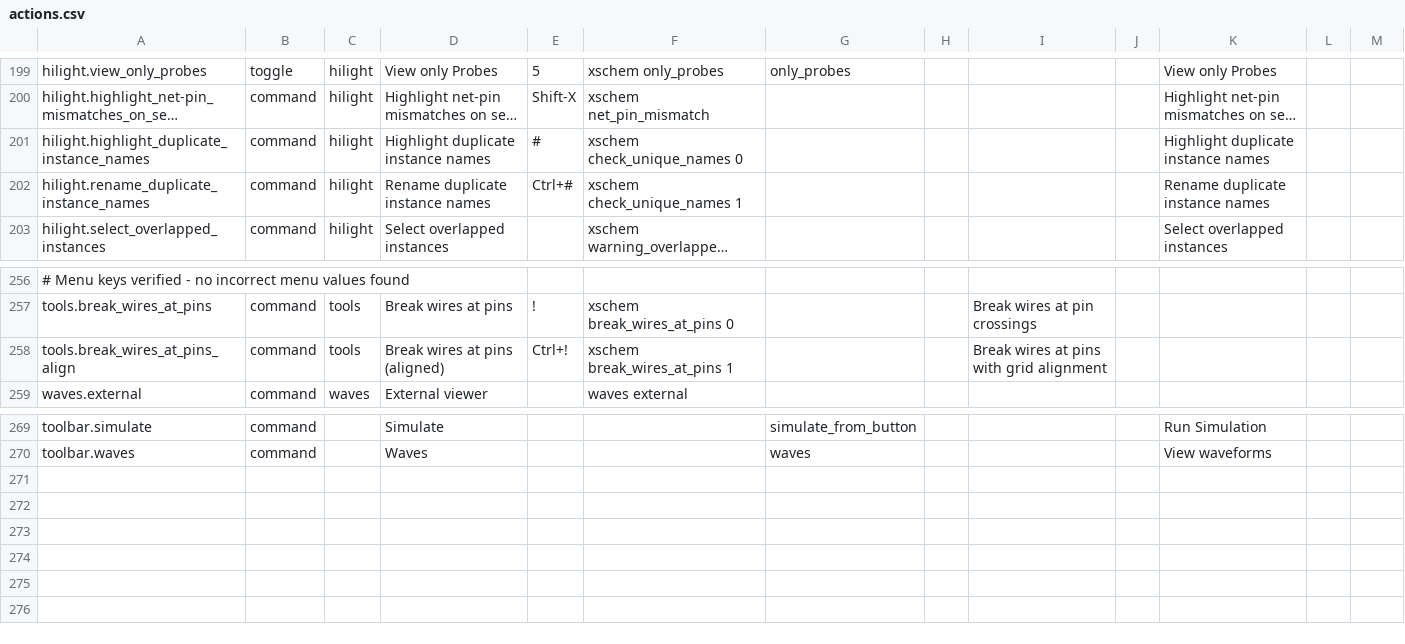
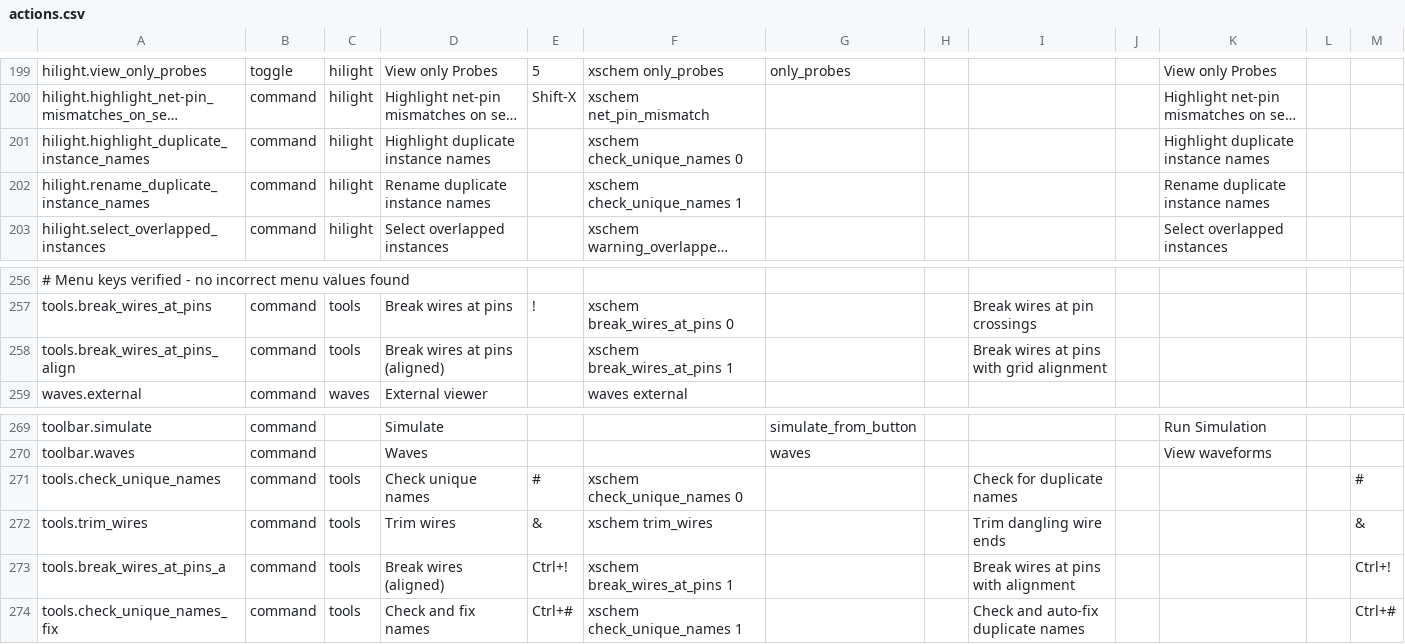
Before and after one commit to ananthchellappa/xschem-claude, a CSV file: src/actions.csv, drawn as a sheet; only a part is shown, gaps mark what is left out; long unchanged cells end in …; the diff names each change by its address in the sheet, - before the commit and + after, or states it on an @@ line.

Commit message:
fix(csv): correct commands for & # ! symbol key rows

```diff
--- a/src/actions.csv
+++ b/src/actions.csv
-E201: #
+E201: (empty)
-E202: Ctrl+#
+E202: (empty)
-E258: Ctrl+!
+E258: (empty)
+row 271: tools.check_unique_names | command | tools | Check unique names | # | xschem check_unique_names 0 |  |  | Check for duplicate names |  |  |  | #
+row 272: tools.trim_wires | command | tools | Trim wires | & | xschem trim_wires |  |  | Trim dangling wire ends |  |  |  | &
+row 273: tools.break_wires_at_pins_a | command | tools | Break wires (aligned) | Ctrl+! | xschem break_wires_at_pins 1 |  |  | Break wires at pins with alignment |  |  |  | Ctrl+!
+row 274: tools.check_unique_names_fix | command | tools | Check and fix names | Ctrl+# | xschem check_unique_names 1 |  |  | Check and auto-fix duplicate names |  |  |  | Ctrl+#
```
